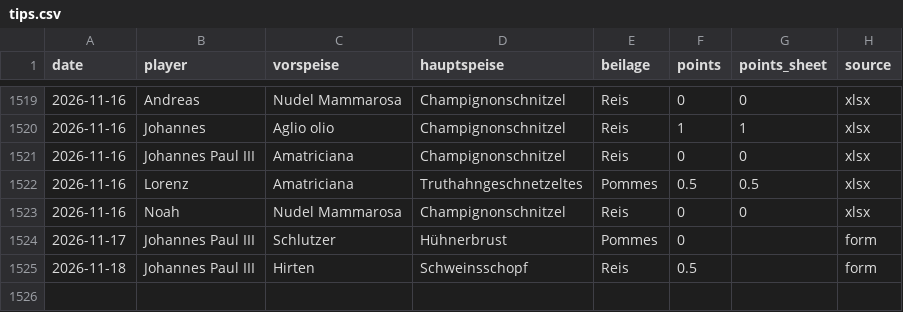
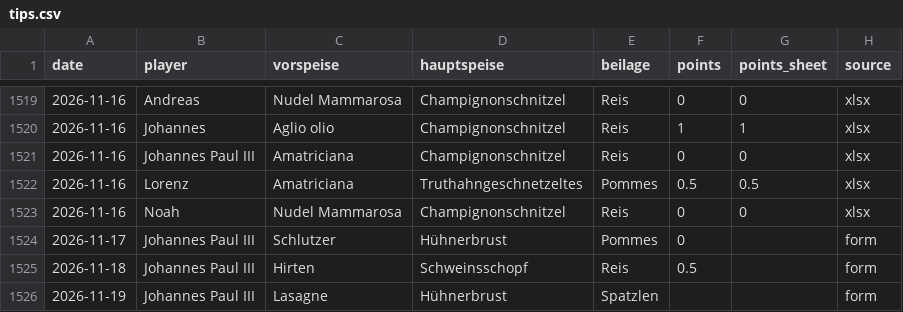
Before and after one commit to giova-giovanni/tippspielcalcolator, a CSV file: data/tips.csv, drawn as a sheet; only a part is shown, gaps mark what is left out.

Commit message:
Tipp 2026-11-19 Johannes Paul III via Website

```diff
--- a/data/tips.csv
+++ b/data/tips.csv
@@ -1525 +1525,2 @@ date,player,vorspeise,hauptspeise,beilage,points,points_sheet,source
 2026-11-18,Johannes Paul III,Hirten,Schweinsschopf,Reis,0.5,,form
+2026-11-19,Johannes Paul III,Lasagne,Hühnerbrust,Spatzlen,,,form
```
